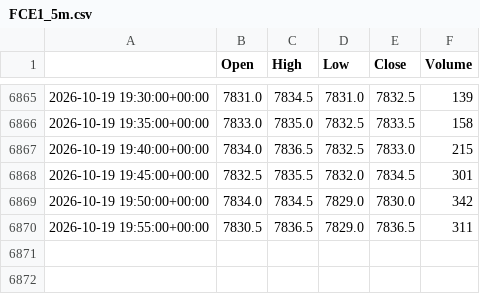
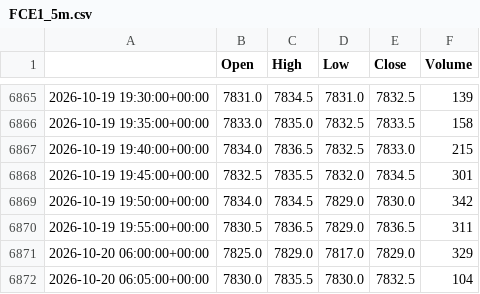
Before and after one commit to loljack01/AutoTrader, a CSV file: data/cache/FCE1_5m.csv, drawn as a sheet; only a part is shown, gaps mark what is left out.

```diff
--- a/data/cache/FCE1_5m.csv
+++ b/data/cache/FCE1_5m.csv
@@ -6870 +6870,3 @@
 2026-10-19 19:55:00+00:00,7830.5,7836.5,7829.0,7836.5,311
+2026-10-20 06:00:00+00:00,7825.0,7829.0,7817.0,7829.0,329
+2026-10-20 06:05:00+00:00,7830.0,7835.5,7830.0,7832.5,104
```
Also changed, not shown: data/cache/FCE1_15m.csv, data/cache/FCE1_1D.csv.
